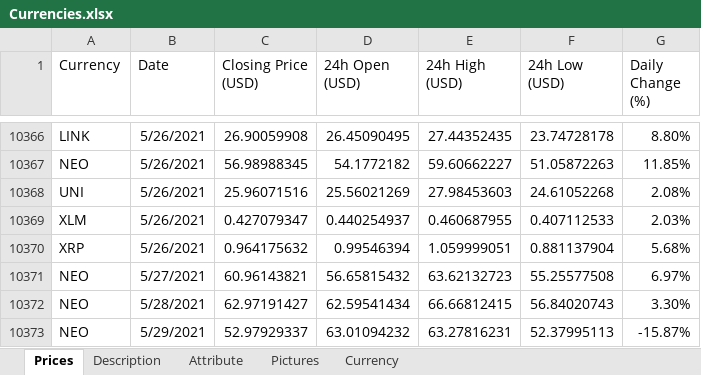
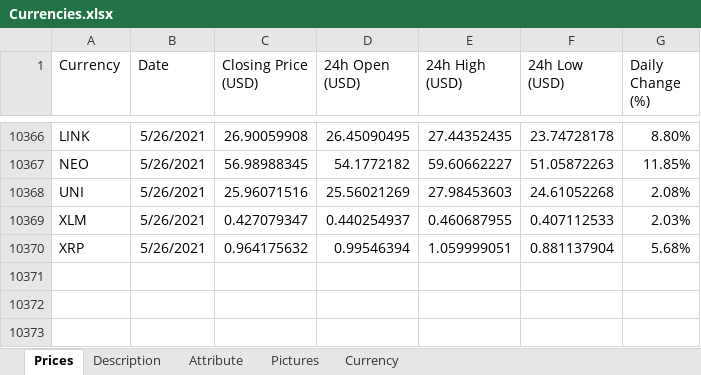
Before and after one commit to MiguelChambelix/DVProjectII, an Excel workbook: Currencies.xlsx, sheet Prices, drawn as a sheet; only a part is shown, gaps mark what is left out; values as stored, in another font and other column widths than the file's, no borders; the diff names each change by its address in the sheet, - before the commit and + after, or states it on an @@ line.

```diff
--- a/Currencies.xlsx (sheet Prices)
+++ b/Currencies.xlsx (sheet Prices)
-row 10371: NEO | 5/27/2021 | 60.96143821 | 56.65815432 | 63.62132723 | 55.25577508 | 6.97%
-row 10372: NEO | 5/28/2021 | 62.97191427 | 62.59541434 | 66.66812415 | 56.84020743 | 3.30%
-row 10373: NEO | 5/29/2021 | 52.97929337 | 63.01094232 | 63.27816231 | 52.37995113 | -15.87%
```
Also changed, not shown: 1 other file.
